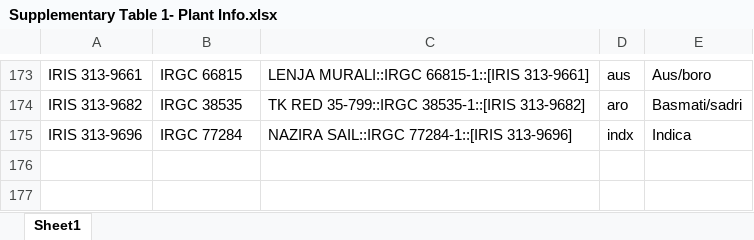
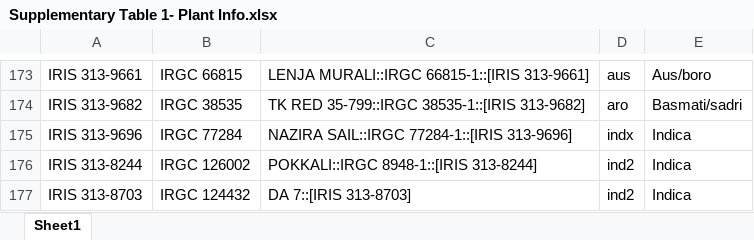
Before and after one commit to DeadlineWasYesterday/Cat-Does-Plant, an Excel workbook: Figures and tables/Supplementary Table 1- Plant Info.xlsx, sheet Sheet1, drawn as a sheet; only a part is shown, gaps mark what is left out; values as stored, in another font and other column widths than the file's, no borders; the diff names each change by its address in the sheet, - before the commit and + after, or states it on an @@ line.

Commit message:
typical fix

```diff
--- a/Figures and tables/Supplementary Table 1- Plant Info.xlsx (sheet Sheet1)
+++ b/Figures and tables/Supplementary Table 1- Plant Info.xlsx (sheet Sheet1)
+row 176: IRIS 313-8244 | IRGC 126002 | POKKALI::IRGC 8948-1::[IRIS 313-8244] | ind2 | Indica
+row 177: IRIS 313-8703 | IRGC 124432 | DA 7::[IRIS 313-8703] | ind2 | Indica
```
